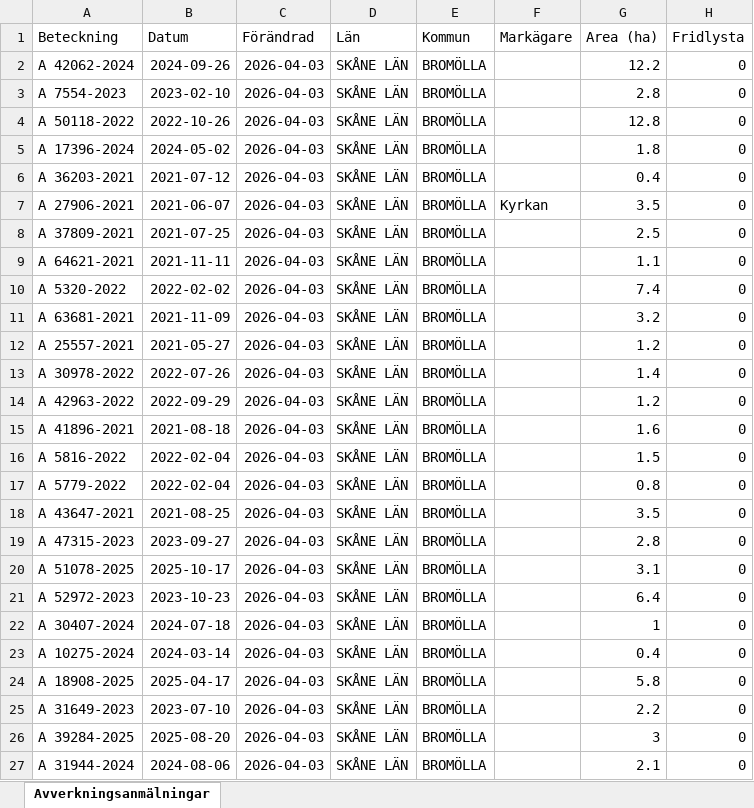
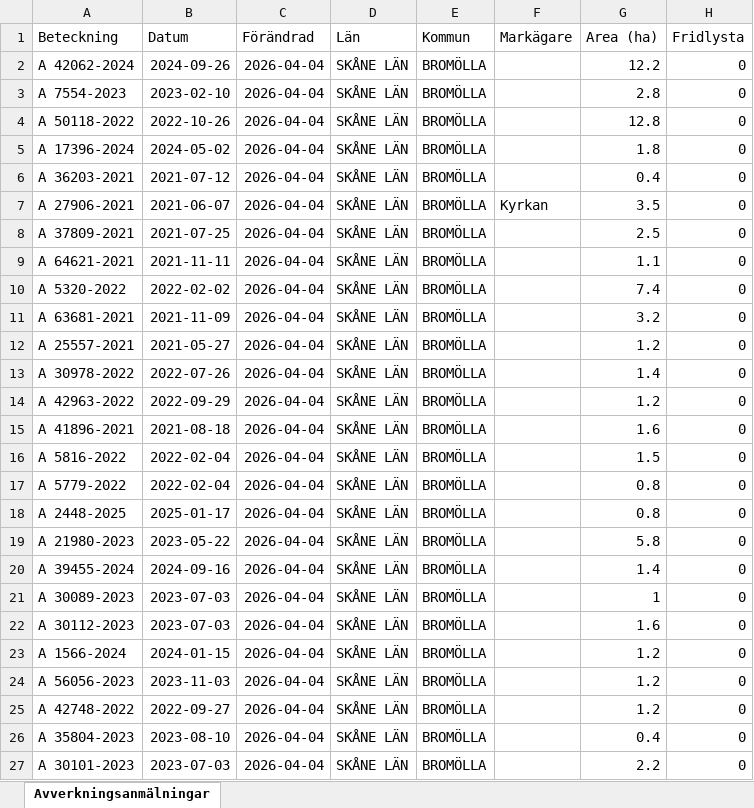
Before and after one commit to klasma/Logging_1272, an Excel workbook: Översikt BROMÖLLA.xlsx, sheet Avverkningsanmälningar, drawn as a sheet; only a part is shown; values as stored, in another font and other column widths than the file's, no borders; the diff covers the shown part only; the diff names each change by its address in the sheet, - before the commit and + after, or states it on an @@ line.

```diff
--- a/Översikt BROMÖLLA.xlsx (sheet Avverkningsanmälningar)
+++ b/Översikt BROMÖLLA.xlsx (sheet Avverkningsanmälningar)
-C2:C27 (Förändrad): 2026-04-03
+C2:C27 (Förändrad): 2026-04-04
-A18 (Beteckning): A 43647-2021
+A18 (Beteckning): A 2448-2025
-B18 (Datum): 2021-08-25
+B18 (Datum): 2025-01-17
-G18 (Area (ha)): 3.5
+G18 (Area (ha)): 0.8
-A19 (Beteckning): A 47315-2023
+A19 (Beteckning): A 21980-2023
-B19 (Datum): 2023-09-27
+B19 (Datum): 2023-05-22
-G19 (Area (ha)): 2.8
+G19 (Area (ha)): 5.8
-A20 (Beteckning): A 51078-2025
+A20 (Beteckning): A 39455-2024
-B20 (Datum): 2025-10-17
+B20 (Datum): 2024-09-16
-G20 (Area (ha)): 3.1
+G20 (Area (ha)): 1.4
-A21 (Beteckning): A 52972-2023
+A21 (Beteckning): A 30089-2023
-B21 (Datum): 2023-10-23
+B21 (Datum): 2023-07-03
-G21 (Area (ha)): 6.4
+G21 (Area (ha)): 1
-A22 (Beteckning): A 30407-2024
+A22 (Beteckning): A 30112-2023
-B22 (Datum): 2024-07-18
+B22 (Datum): 2023-07-03
-G22 (Area (ha)): 1
+G22 (Area (ha)): 1.6
-A23 (Beteckning): A 10275-2024
+A23 (Beteckning): A 1566-2024
-B23 (Datum): 2024-03-14
+B23 (Datum): 2024-01-15
-G23 (Area (ha)): 0.4
+G23 (Area (ha)): 1.2
-A24 (Beteckning): A 18908-2025
+A24 (Beteckning): A 56056-2023
-B24 (Datum): 2025-04-17
+B24 (Datum): 2023-11-03
-G24 (Area (ha)): 5.8
+G24 (Area (ha)): 1.2
-A25 (Beteckning): A 31649-2023
+A25 (Beteckning): A 42748-2022
-B25 (Datum): 2023-07-10
+B25 (Datum): 2022-09-27
-G25 (Area (ha)): 2.2
+G25 (Area (ha)): 1.2
-A26 (Beteckning): A 39284-2025
+A26 (Beteckning): A 35804-2023
-B26 (Datum): 2025-08-20
+B26 (Datum): 2023-08-10
-G26 (Area (ha)): 3
+G26 (Area (ha)): 0.4
-A27 (Beteckning): A 31944-2024
+A27 (Beteckning): A 30101-2023
-B27 (Datum): 2024-08-06
+B27 (Datum): 2023-07-03
-G27 (Area (ha)): 2.1
+G27 (Area (ha)): 2.2
```
Also changed, not shown: 294 edited cells elsewhere in this sheet, artfynd/A 17396-2024 artfynd.xlsx, artfynd/A 42062-2024 artfynd.xlsx, 19 other files.
